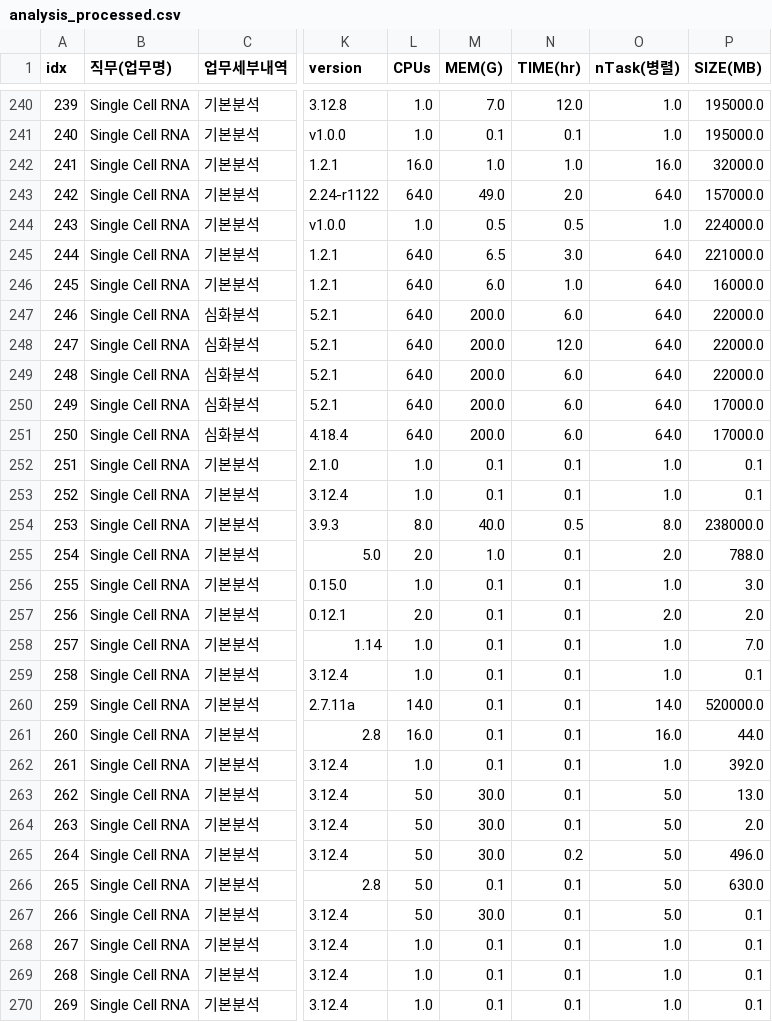
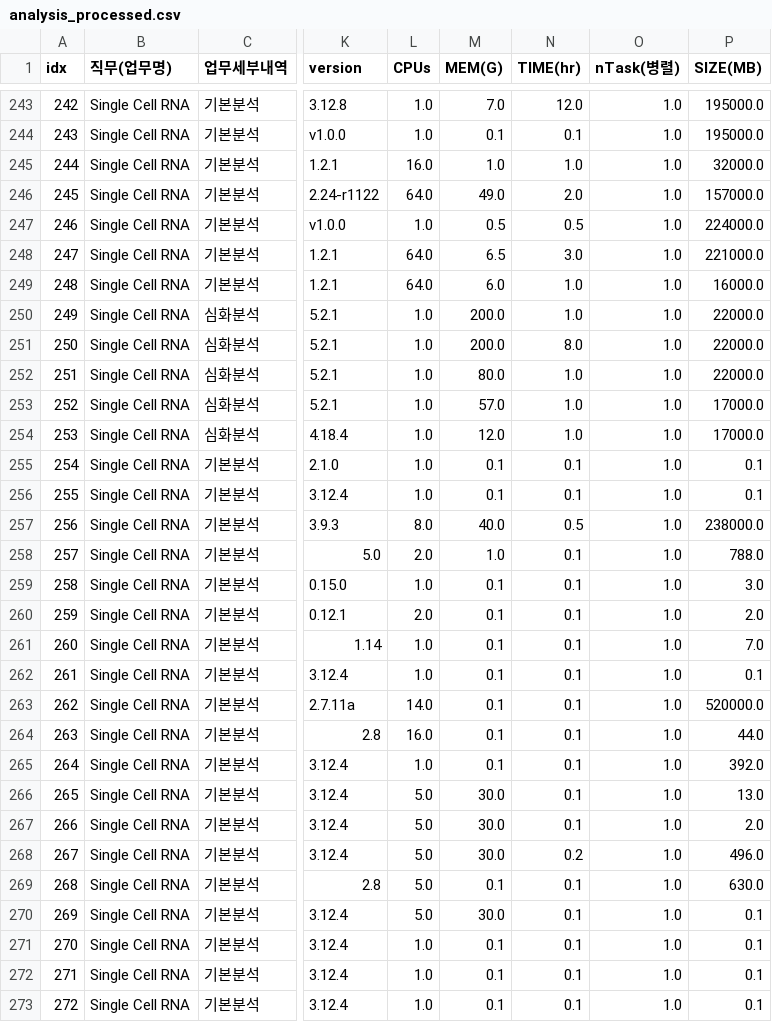
Before and after one commit to ParkMinYoung/analysis_pipeline, a CSV file: data/team2/analysis_processed.csv, drawn as a sheet; only a part is shown, gaps mark what is left out; addresses are those after the commit; the diff covers the shown part only; the diff names each change by its address in the sheet, - before the commit and + after, or states it on an @@ line.

```diff
--- a/data/team2/analysis_processed.csv
+++ b/data/team2/analysis_processed.csv
@@ column A (idx) renumbered from row 29 down @@
-O245 (nTask(병렬)): 16.0
+O245 (nTask(병렬)): 1.0
-O246 (nTask(병렬)): 64.0
+O246 (nTask(병렬)): 1.0
-O248:O254 (nTask(병렬)): 64.0
+O248:O254 (nTask(병렬)): 1.0
-L250:L254 (CPUs): 64.0
+L250:L254 (CPUs): 1.0
-N250 (TIME(hr)): 6.0
+N250 (TIME(hr)): 1.0
-N251 (TIME(hr)): 12.0
+N251 (TIME(hr)): 8.0
-M252 (MEM(G)): 200.0
+M252 (MEM(G)): 80.0
-N252:N254 (TIME(hr)): 6.0
+N252:N254 (TIME(hr)): 1.0
-M253 (MEM(G)): 200.0
+M253 (MEM(G)): 57.0
-M254 (MEM(G)): 200.0
+M254 (MEM(G)): 12.0
-O257 (nTask(병렬)): 8.0
+O257 (nTask(병렬)): 1.0
-O258 (nTask(병렬)): 2.0
+O258 (nTask(병렬)): 1.0
-O260 (nTask(병렬)): 2.0
+O260 (nTask(병렬)): 1.0
-O263 (nTask(병렬)): 14.0
+O263 (nTask(병렬)): 1.0
-O264 (nTask(병렬)): 16.0
+O264 (nTask(병렬)): 1.0
-O266:O270 (nTask(병렬)): 5.0
+O266:O270 (nTask(병렬)): 1.0
```
Also changed, not shown: 3 added rows and 87 edited cells elsewhere in this file, data/team2/analysis_raw.csv, data/team2/analysis_with_costs.csv, 45 other files.
